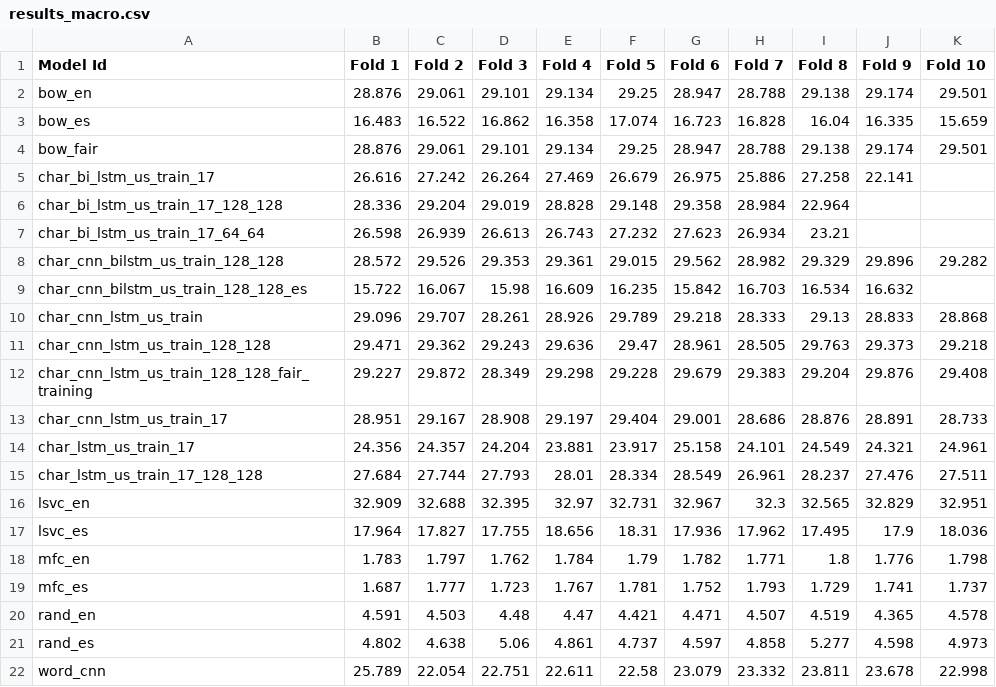
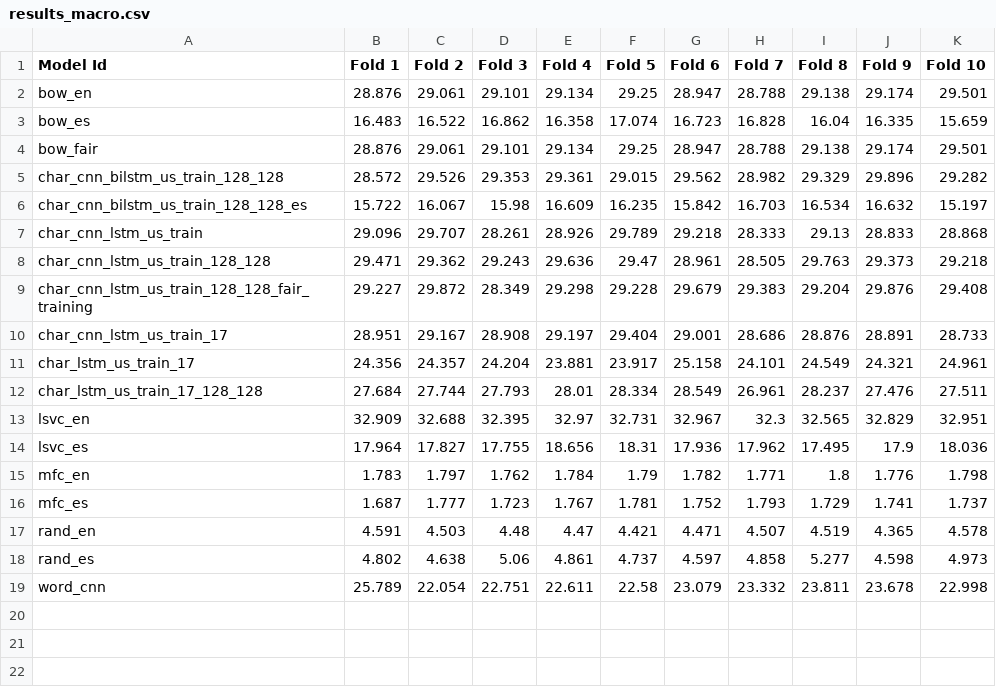
Before and after one commit to derpferd/semeval-2018-task2, a CSV file: results_macro.csv, drawn as a sheet.

```diff
--- a/results_macro.csv
+++ b/results_macro.csv
@@ -4,7 +4,4 @@ bow_es,16.483,16.522,16.862,16.358,17.074,16.723,16.828,16.04,16.335,15.659
 bow_fair,28.876,29.061,29.101,29.134,29.25,28.947,28.788,29.138,29.174,29.501
-char_bi_lstm_us_train_17,26.616,27.242,26.264,27.469,26.679,26.975,25.886,27.258,22.141
-char_bi_lstm_us_train_17_128_128,28.336,29.204,29.019,28.828,29.148,29.358,28.984,22.964
-char_bi_lstm_us_train_17_64_64,26.598,26.939,26.613,26.743,27.232,27.623,26.934,23.21
 char_cnn_bilstm_us_train_128_128,28.572,29.526,29.353,29.361,29.015,29.562,28.982,29.329,29.896,29.282
-char_cnn_bilstm_us_train_128_128_es,15.722,16.067,15.98,16.609,16.235,15.842,16.703,16.534,16.632
+char_cnn_bilstm_us_train_128_128_es,15.722,16.067,15.98,16.609,16.235,15.842,16.703,16.534,16.632,15.197
 char_cnn_lstm_us_train,29.096,29.707,28.261,28.926,29.789,29.218,28.333,29.13,28.833,28.868
```
Also changed, not shown: results_micro.csv, 8 other files.
